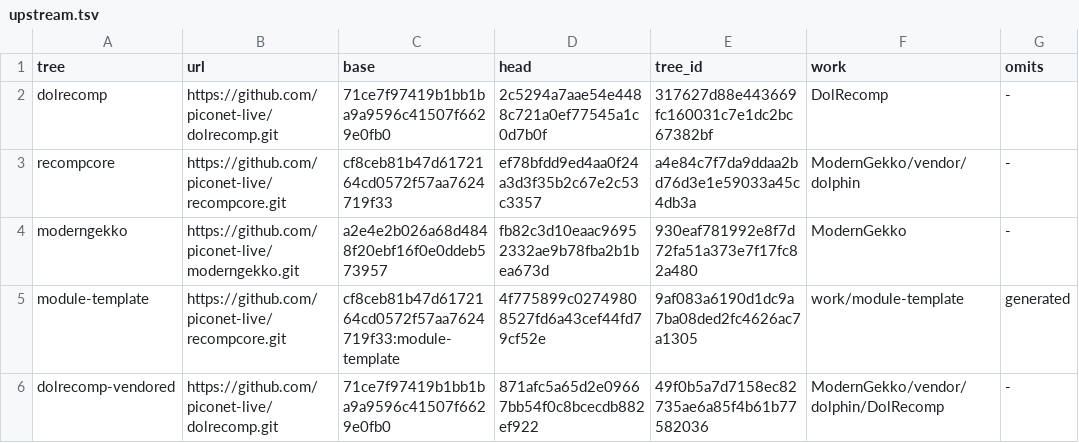
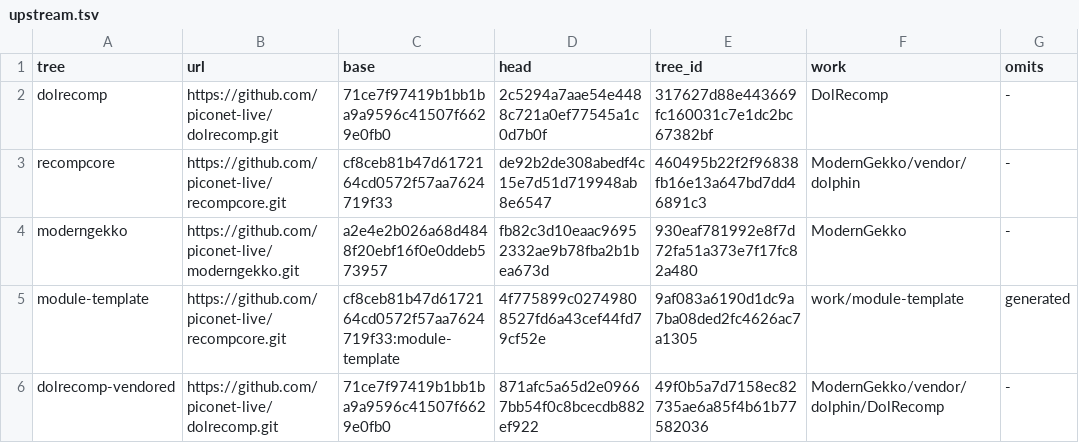
Before and after one commit to piconet-live/piconet-runner, a TSV file: forks/upstream.tsv, drawn as a sheet.

```diff
--- a/forks/upstream.tsv
+++ b/forks/upstream.tsv
@@ -2,3 +2,3 @@ tree	url	base	head	tree_id	work	omits
 dolrecomp	https://github.com/piconet-live/dolrecomp.git	71ce7f97419b1bb1ba9a9596c41507f6629e0fb0	2c5294a7aae54e4488c721a0ef77545a1c0d7b0f	317627d88e443669fc160031c7e1dc2bc67382bf	DolRecomp	-
-recompcore	https://github.com/piconet-live/recompcore.git	cf8ceb81b47d6172164cd0572f57aa7624719f33	ef78bfdd9ed4aa0f24a3d3f35b2c67e2c53c3357	a4e84c7f7da9ddaa2bd76d3e1e59033a45c4db3a	ModernGekko/vendor/dolphin	-
+recompcore	https://github.com/piconet-live/recompcore.git	cf8ceb81b47d6172164cd0572f57aa7624719f33	de92b2de308abedf4c15e7d51d719948ab8e6547	460495b22f2f96838fb16e13a647bd7dd46891c3	ModernGekko/vendor/dolphin	-
 moderngekko	https://github.com/piconet-live/moderngekko.git	a2e4e2b026a68d4848f20ebf16f0e0ddeb573957	fb82c3d10eaac96952332ae9b78fba2b1bea673d	930eaf781992e8f7d72fa51a373e7f17fc82a480	ModernGekko	-
```
